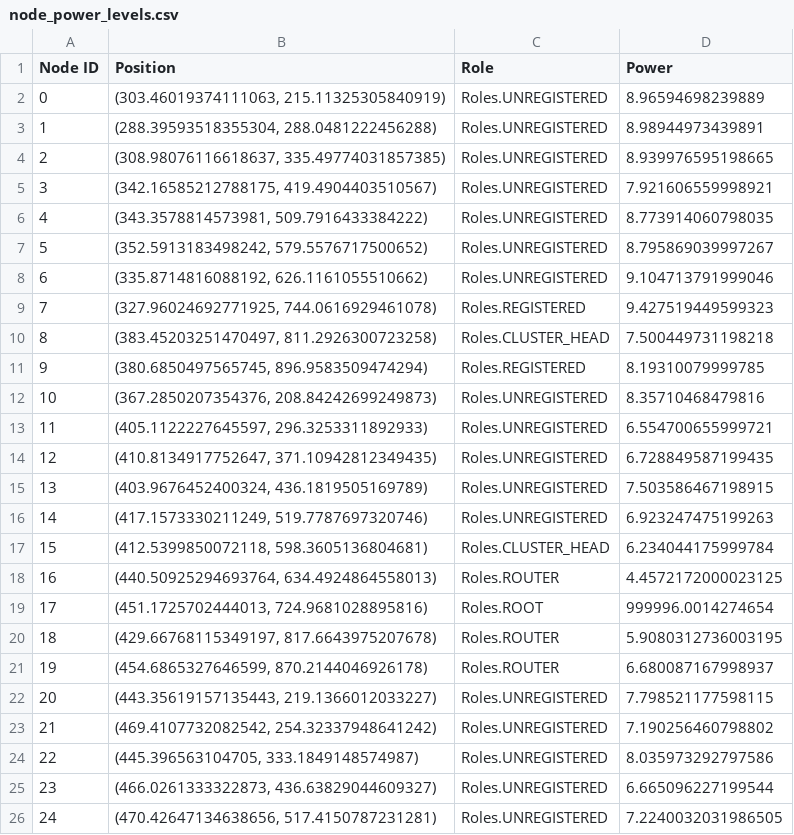
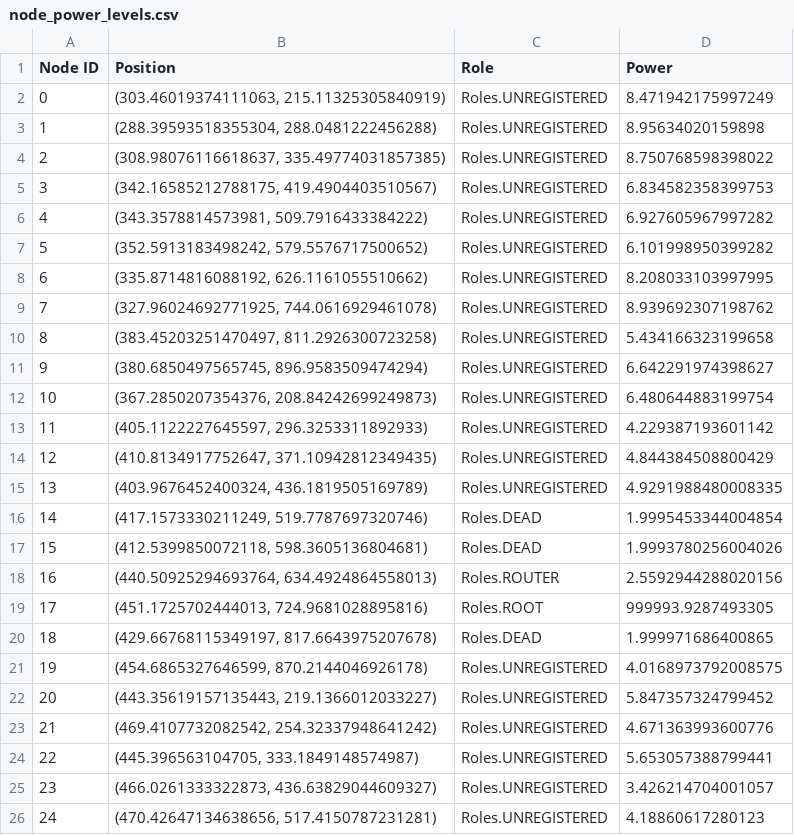
Before and after one commit to ty-runner/WirelessSensorNetworkSim, a CSV file: node_power_levels.csv, drawn as a sheet; only a part is shown; the diff covers the shown part only.

```diff
--- a/node_power_levels.csv
+++ b/node_power_levels.csv
@@ -1,26 +1,26 @@
 Node ID,Position,Role,Power
-0,"(303.46019374111063, 215.11325305840919)",Roles.UNREGISTERED,8.96594698239889
-1,"(288.39593518355304, 288.0481222456288)",Roles.UNREGISTERED,8.98944973439891
-2,"(308.98076116618637, 335.49774031857385)",Roles.UNREGISTERED,8.939976595198665
-3,"(342.16585212788175, 419.4904403510567)",Roles.UNREGISTERED,7.921606559998921
-4,"(343.3578814573981, 509.7916433384222)",Roles.UNREGISTERED,8.773914060798035
-5,"(352.5913183498242, 579.5576717500652)",Roles.UNREGISTERED,8.795869039997267
-6,"(335.8714816088192, 626.1161055510662)",Roles.UNREGISTERED,9.104713791999046
-7,"(327.96024692771925, 744.0616929461078)",Roles.REGISTERED,9.427519449599323
-8,"(383.45203251470497, 811.2926300723258)",Roles.CLUSTER_HEAD,7.500449731198218
-9,"(380.6850497565745, 896.9583509474294)",Roles.REGISTERED,8.19310079999785
-10,"(367.2850207354376, 208.84242699249873)",Roles.UNREGISTERED,8.35710468479816
-11,"(405.1122227645597, 296.3253311892933)",Roles.UNREGISTERED,6.554700655999721
-12,"(410.8134917752647, 371.10942812349435)",Roles.UNREGISTERED,6.728849587199435
-13,"(403.9676452400324, 436.1819505169789)",Roles.UNREGISTERED,7.503586467198915
-14,"(417.1573330211249, 519.7787697320746)",Roles.UNREGISTERED,6.923247475199263
-15,"(412.5399850072118, 598.3605136804681)",Roles.CLUSTER_HEAD,6.234044175999784
-16,"(440.50925294693764, 634.4924864558013)",Roles.ROUTER,4.4572172000023125
-17,"(451.1725702444013, 724.9681028895816)",Roles.ROOT,999996.0014274654
-18,"(429.66768115349197, 817.6643975207678)",Roles.ROUTER,5.9080312736003195
-19,"(454.6865327646599, 870.2144046926178)",Roles.ROUTER,6.680087167998937
-20,"(443.35619157135443, 219.1366012033227)",Roles.UNREGISTERED,7.798521177598115
-21,"(469.4107732082542, 254.32337948641242)",Roles.UNREGISTERED,7.190256460798802
-22,"(445.396563104705, 333.1849148574987)",Roles.UNREGISTERED,8.035973292797586
-23,"(466.0261333322873, 436.63829044609327)",Roles.UNREGISTERED,6.665096227199544
-24,"(470.42647134638656, 517.4150787231281)",Roles.UNREGISTERED,7.2240032031986505
+0,"(303.46019374111063, 215.11325305840919)",Roles.UNREGISTERED,8.471942175997249
+1,"(288.39593518355304, 288.0481222456288)",Roles.UNREGISTERED,8.95634020159898
+2,"(308.98076116618637, 335.49774031857385)",Roles.UNREGISTERED,8.750768598398022
+3,"(342.16585212788175, 419.4904403510567)",Roles.UNREGISTERED,6.834582358399753
+4,"(343.3578814573981, 509.7916433384222)",Roles.UNREGISTERED,6.927605967997282
+5,"(352.5913183498242, 579.5576717500652)",Roles.UNREGISTERED,6.101998950399282
+6,"(335.8714816088192, 626.1161055510662)",Roles.UNREGISTERED,8.208033103997995
+7,"(327.96024692771925, 744.0616929461078)",Roles.UNREGISTERED,8.939692307198762
+8,"(383.45203251470497, 811.2926300723258)",Roles.UNREGISTERED,5.434166323199658
+9,"(380.6850497565745, 896.9583509474294)",Roles.UNREGISTERED,6.642291974398627
+10,"(367.2850207354376, 208.84242699249873)",Roles.UNREGISTERED,6.480644883199754
+11,"(405.1122227645597, 296.3253311892933)",Roles.UNREGISTERED,4.229387193601142
+12,"(410.8134917752647, 371.10942812349435)",Roles.UNREGISTERED,4.844384508800429
+13,"(403.9676452400324, 436.1819505169789)",Roles.UNREGISTERED,4.9291988480008335
+14,"(417.1573330211249, 519.7787697320746)",Roles.DEAD,1.9995453344004854
+15,"(412.5399850072118, 598.3605136804681)",Roles.DEAD,1.9993780256004026
+16,"(440.50925294693764, 634.4924864558013)",Roles.ROUTER,2.5592944288020156
+17,"(451.1725702444013, 724.9681028895816)",Roles.ROOT,999993.9287493305
+18,"(429.66768115349197, 817.6643975207678)",Roles.DEAD,1.999971686400865
+19,"(454.6865327646599, 870.2144046926178)",Roles.UNREGISTERED,4.0168973792008575
+20,"(443.35619157135443, 219.1366012033227)",Roles.UNREGISTERED,5.847357324799452
+21,"(469.4107732082542, 254.32337948641242)",Roles.UNREGISTERED,4.671363993600776
+22,"(445.396563104705, 333.1849148574987)",Roles.UNREGISTERED,5.653057388799441
+23,"(466.0261333322873, 436.63829044609327)",Roles.UNREGISTERED,3.426214704001057
+24,"(470.42647134638656, 517.4150787231281)",Roles.UNREGISTERED,4.18860617280123
```
Also changed, not shown: 129 edited cells elsewhere in this file, neighbor_distances.csv, node_power_levels_over_time.csv, 7 other files.
